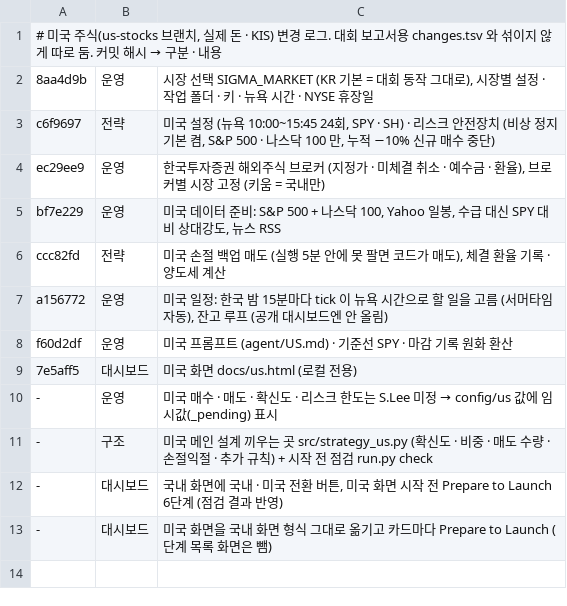
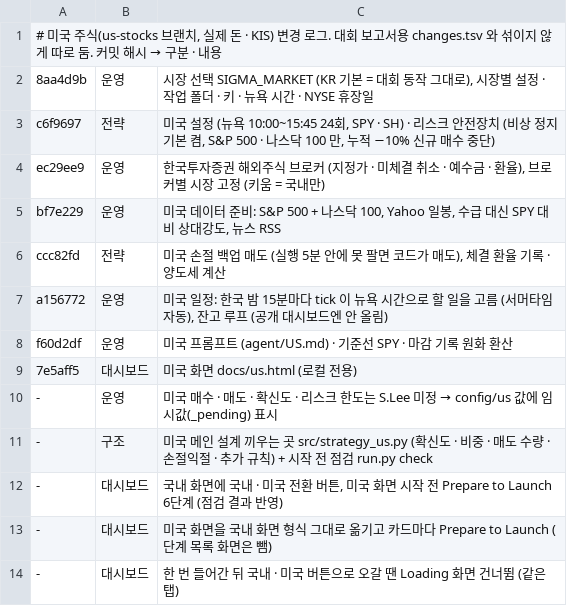
Before and after one commit to isopink/Sigma-Engine, a TSV file: reports/changes_us.tsv, drawn as a sheet; the diff names each change by its address in the sheet, - before the commit and + after, or states it on an @@ line.

```diff
--- a/reports/changes_us.tsv
+++ b/reports/changes_us.tsv
+row 14: - | 대시보드 | 한 번 들어간 뒤 국내 · 미국 버튼으로 오갈 땐 Loading 화면 건너뜀 (같은 탭)
```
Also changed, not shown: 2 other files.
